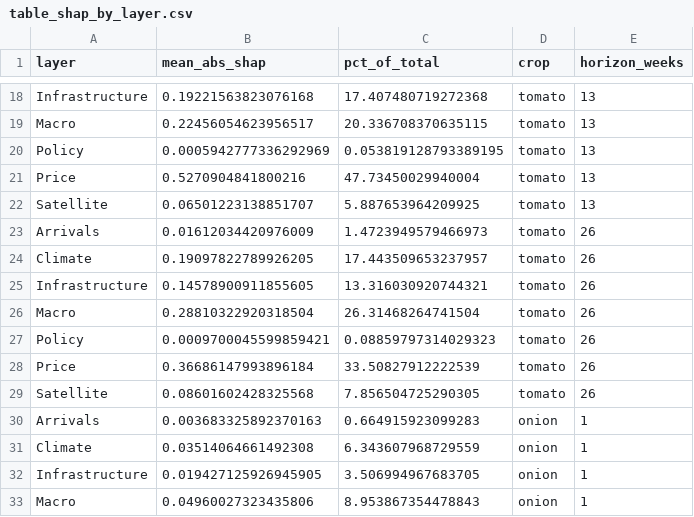
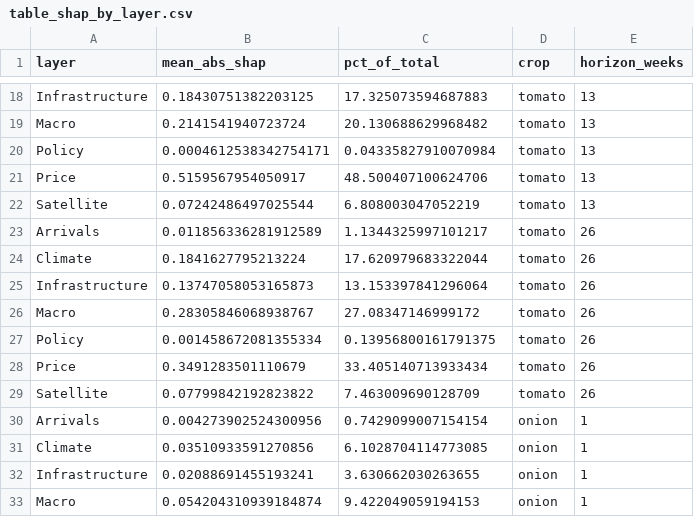
Before and after one commit to masroor01/TOP-Digital-Twin, a CSV file: Model_Output/table_shap_by_layer.csv, drawn as a sheet; only a part is shown, gaps mark what is left out; the diff covers the shown part only; the diff names each change by its address in the sheet, - before the commit and + after, or states it on an @@ line.

```diff
--- a/Model_Output/table_shap_by_layer.csv
+++ b/Model_Output/table_shap_by_layer.csv
-B18 (mean_abs_shap): 0.19221563823076168
+B18 (mean_abs_shap): 0.18430751382203125
-C18 (pct_of_total): 17.407480719272368
+C18 (pct_of_total): 17.325073594687883
-B19 (mean_abs_shap): 0.22456054623956517
+B19 (mean_abs_shap): 0.2141541940723724
-C19 (pct_of_total): 20.336708370635115
+C19 (pct_of_total): 20.130688629968482
-B20 (mean_abs_shap): 0.0005942777336292969
+B20 (mean_abs_shap): 0.0004612538342754171
-C20 (pct_of_total): 0.053819128793389195
+C20 (pct_of_total): 0.04335827910070984
-B21 (mean_abs_shap): 0.5270904841800216
+B21 (mean_abs_shap): 0.5159567954050917
-C21 (pct_of_total): 47.73450029940004
+C21 (pct_of_total): 48.500407100624706
-B22 (mean_abs_shap): 0.06501223138851707
+B22 (mean_abs_shap): 0.07242486497025544
-C22 (pct_of_total): 5.887653964209925
+C22 (pct_of_total): 6.808003047052219
-B23 (mean_abs_shap): 0.01612034420976009
+B23 (mean_abs_shap): 0.011856336281912589
-C23 (pct_of_total): 1.4723949579466973
+C23 (pct_of_total): 1.1344325997101217
-B24 (mean_abs_shap): 0.19097822789926205
+B24 (mean_abs_shap): 0.1841627795213224
-C24 (pct_of_total): 17.443509653237957
+C24 (pct_of_total): 17.620979683322044
-B25 (mean_abs_shap): 0.14578900911855605
+B25 (mean_abs_shap): 0.13747058053165873
-C25 (pct_of_total): 13.316030920744321
+C25 (pct_of_total): 13.153397841296064
-B26 (mean_abs_shap): 0.28810322920318504
+B26 (mean_abs_shap): 0.28305846068938767
-C26 (pct_of_total): 26.31468264741504
+C26 (pct_of_total): 27.08347146999172
-B27 (mean_abs_shap): 0.0009700045599859421
+B27 (mean_abs_shap): 0.001458672081355334
-C27 (pct_of_total): 0.08859797314029323
+C27 (pct_of_total): 0.13956800161791375
-B28 (mean_abs_shap): 0.36686147993896184
+B28 (mean_abs_shap): 0.3491283501110679
-C28 (pct_of_total): 33.50827912222539
+C28 (pct_of_total): 33.405140713933434
-B29 (mean_abs_shap): 0.08601602428325568
+B29 (mean_abs_shap): 0.07799842192823822
-C29 (pct_of_total): 7.856504725290305
+C29 (pct_of_total): 7.463009690128709
-B30 (mean_abs_shap): 0.003683325892370163
+B30 (mean_abs_shap): 0.004273902524300956
-C30 (pct_of_total): 0.664915923099283
+C30 (pct_of_total): 0.7429099007154154
-B31 (mean_abs_shap): 0.03514064661492308
+B31 (mean_abs_shap): 0.03510933591270856
-C31 (pct_of_total): 6.343607968729559
+C31 (pct_of_total): 6.1028704114773085
-B32 (mean_abs_shap): 0.019427125926945905
+B32 (mean_abs_shap): 0.02088691455193241
-C32 (pct_of_total): 3.506994967683705
+C32 (pct_of_total): 3.630662030263655
-B33 (mean_abs_shap): 0.04960027323435806
+B33 (mean_abs_shap): 0.054204310939184874
-C33 (pct_of_total): 8.953867354478843
+C33 (pct_of_total): 9.422049059194153
```
Also changed, not shown: 122 edited cells elsewhere in this file, Model_Output/table_shap_top_features.csv, 4 other files.
